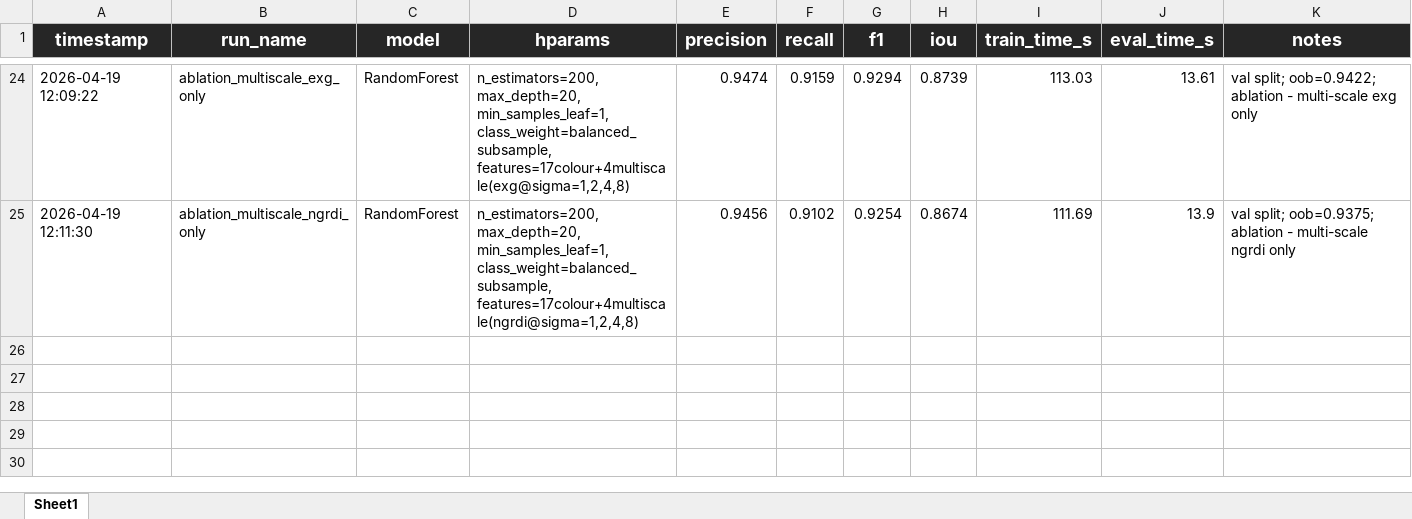
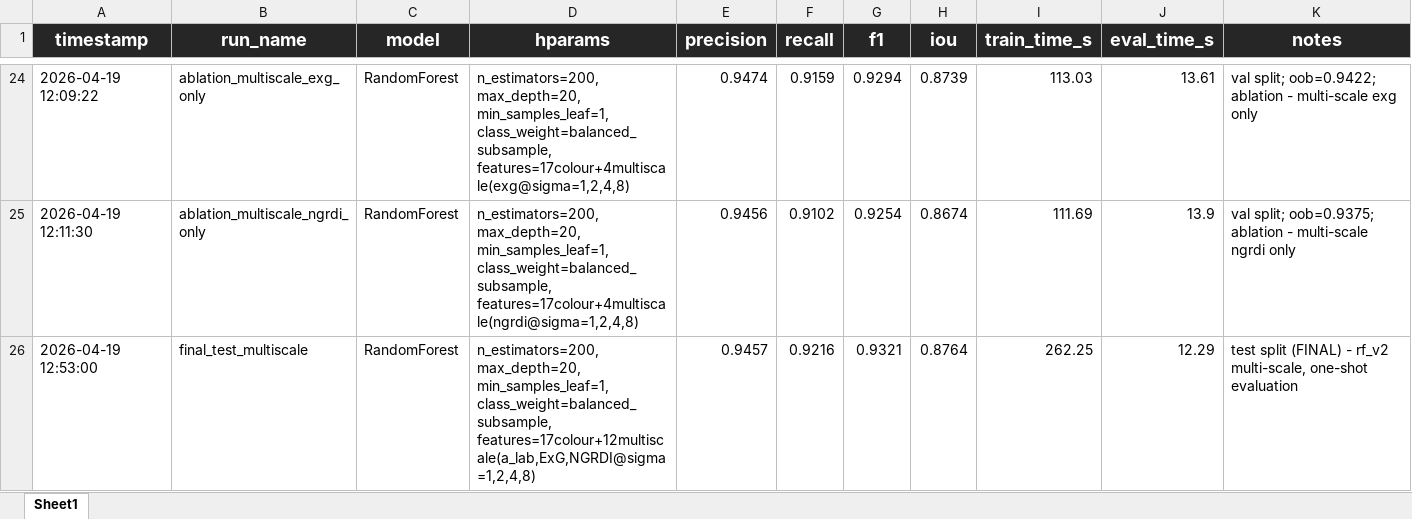
Before and after one commit to Magic-Master420/COMP9517-Group-Project, an Excel workbook: ml/bm/training_results_history.xlsx, sheet Sheet1, drawn as a sheet; only a part is shown, gaps mark what is left out; values as stored, in another font and other column widths than the file's, no borders; the diff names each change by its address in the sheet, - before the commit and + after, or states it on an @@ line.

Commit message:
random forest - final test eval

```diff
--- a/ml/bm/training_results_history.xlsx (sheet Sheet1)
+++ b/ml/bm/training_results_history.xlsx (sheet Sheet1)
+row 26: 2026-04-19 12:53:00 | final_test_multiscale | RandomForest | n_estimators=200, max_depth=20, min_samples_leaf=1, class_weight=balanced_subsample, features=17colour+12multiscale(a_lab,ExG,NGRDI@sigma=1,2,4,8) | 0.9457 | 0.9216 | 0.9321 | 0.8764 | 262.25 | 12.29 | test split (FINAL) - rf_v2 multi-scale, one-shot evaluation
```
Also changed, not shown: 1 other file.
